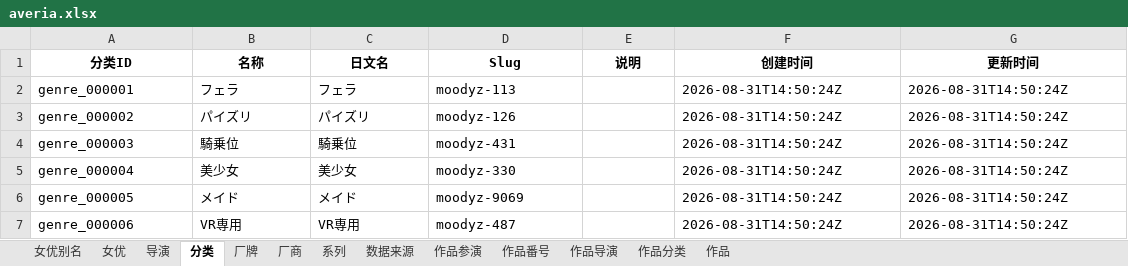
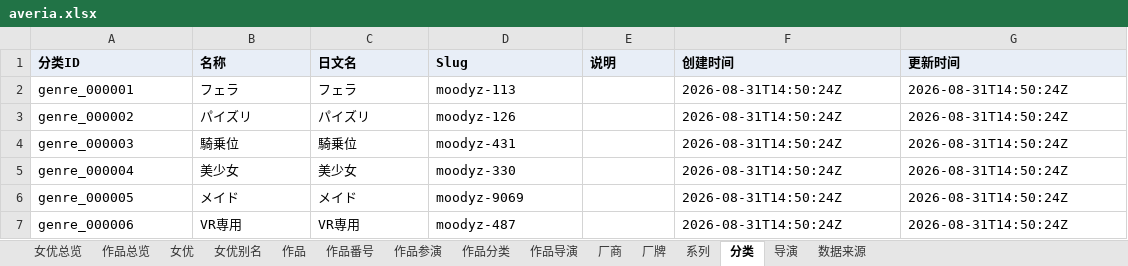
Before and after one commit to MagicBude/Averia, an Excel workbook: exports/xlsx/averia.xlsx, sheet 分类, drawn as a sheet; values as stored, in another font and other column widths than the file's, no borders; the diff names each change by its address in the sheet, - before the commit and + after, or states it on an @@ line.

```diff
--- a/exports/xlsx/averia.xlsx (sheet 分类)
+++ b/exports/xlsx/averia.xlsx (sheet 分类)
+sheet tab: 女优总览
+sheet tab: 作品总览
@@ sheet tab order changed: 女优总览 | 作品总览 | 女优 | 女优别名 | 作品 | 作品番号 | 作品参演 | 作品分类 | 作品导演 | 厂商 | 厂牌 | 系列 | 分类 | 导演 | 数据来源 @@
@@ A1:G1 fill: none → #E8EEF7, alignment: center → left @@
```
Also changed, not shown: sheet 女优, sheet 作品, sheet 数据来源, sheet 系列, sheet 厂牌, sheet 女优别名, 6 more sheets, 17 other files.
